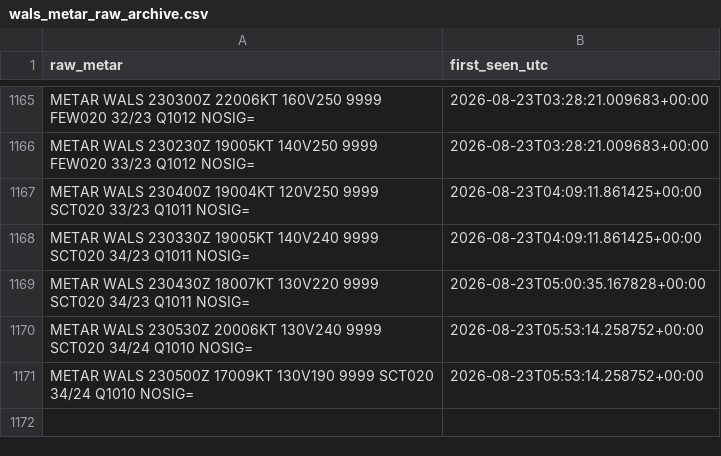
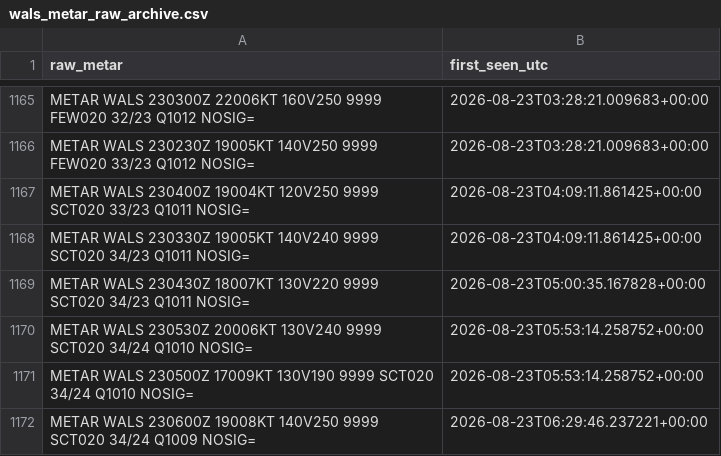
Before and after one commit to ojanzul/bmkg-taf-machinelearning, a CSV file: data/wals_metar_raw_archive.csv, drawn as a sheet; only a part is shown, gaps mark what is left out; the diff names each change by its address in the sheet, - before the commit and + after, or states it on an @@ line.

```diff
--- a/data/wals_metar_raw_archive.csv
+++ b/data/wals_metar_raw_archive.csv
+row 1172: METAR WALS 230600Z 19008KT 140V250 9999 SCT020 34/24 Q1009 NOSIG= | 2026-08-23T06:29:46.237221+00:00
```
Also changed, not shown: data/wals_metar_structured.csv, data/wals_training_dataset.csv.
